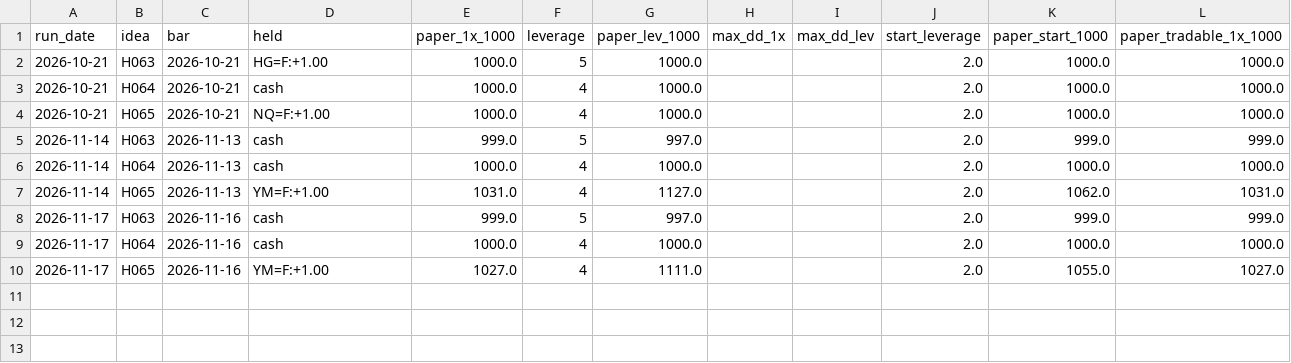
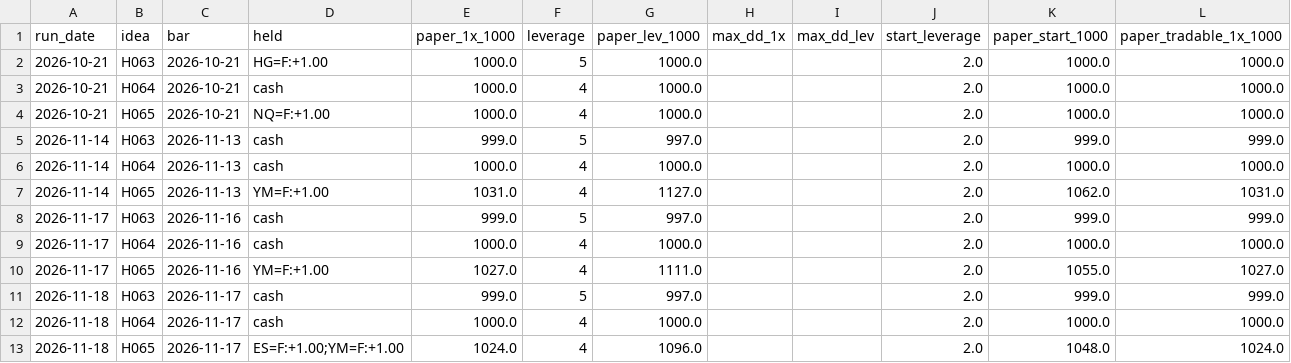
Before and after one commit to evsayar33-oss/quant_superlab, a CSV file: decisions/watch/history.csv, drawn as a sheet; the diff names each change by its address in the sheet, - before the commit and + after, or states it on an @@ line.

```diff
--- a/decisions/watch/history.csv
+++ b/decisions/watch/history.csv
+row 11: 2026-11-18 | H063 | 2026-11-17 | cash | 999.0 | 5 | 997.0 |  |  | 2.0 | 999.0 | 999.0
+row 12: 2026-11-18 | H064 | 2026-11-17 | cash | 1000.0 | 4 | 1000.0 |  |  | 2.0 | 1000.0 | 1000.0
+row 13: 2026-11-18 | H065 | 2026-11-17 | ES=F:+1.00;YM=F:+1.00 | 1024.0 | 4 | 1096.0 |  |  | 2.0 | 1048.0 | 1024.0
```
Also changed, not shown: decisions/watch/observations.csv, 3 other files.
